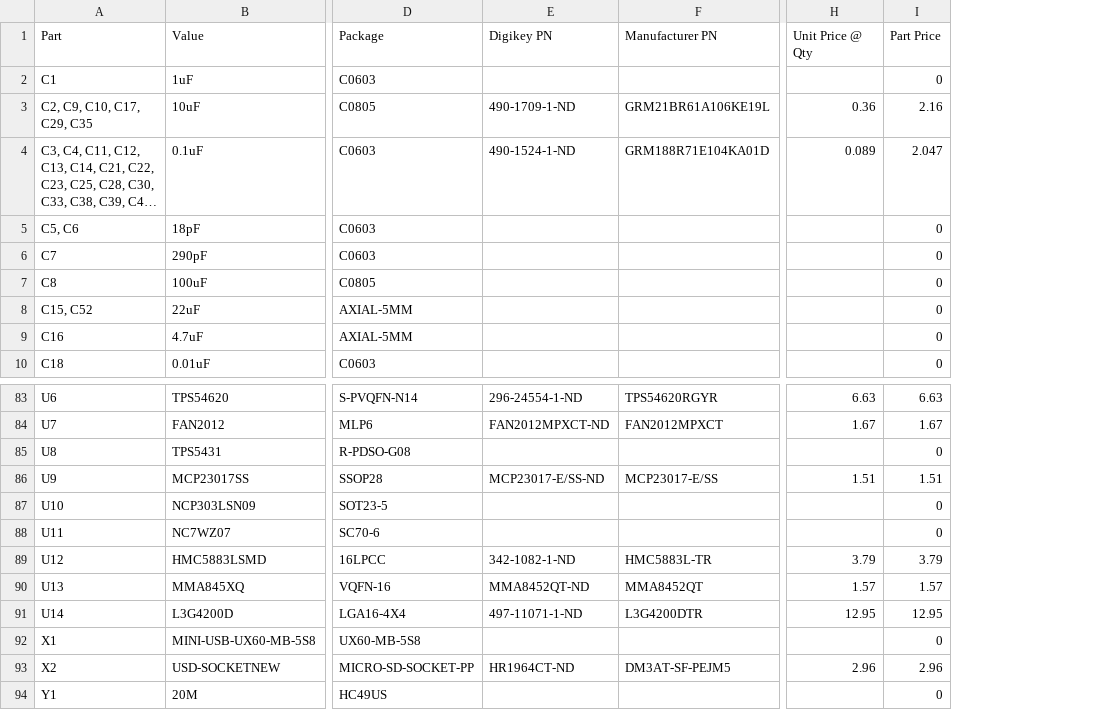
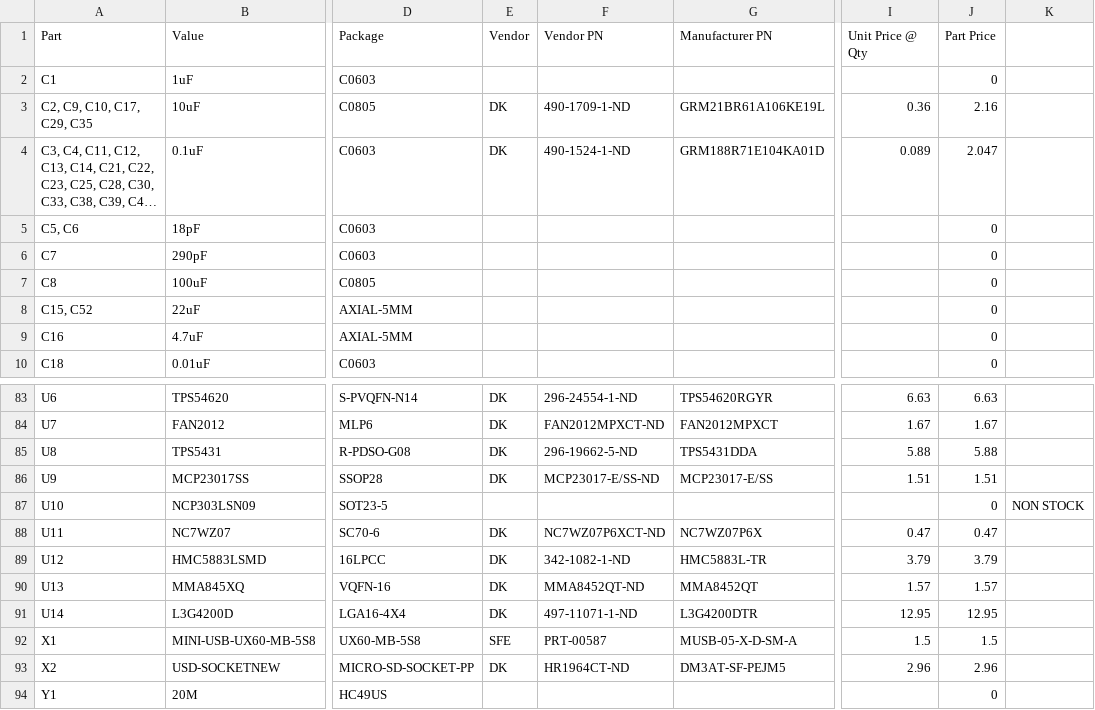
Before and after one commit to jbaker0428/Unified-Robotics-Development-Board, a CSV file: Documentation/BOM-byvalue.csv, drawn as a sheet; only a part is shown, gaps mark what is left out; long unchanged cells end in …; addresses are those after the commit; the diff names each change by its address in the sheet, - before the commit and + after, or states it on an @@ line.

Commit message:
Split DK PN column into "Vendor" and "Vendor PN".

```diff
--- a/Documentation/BOM-byvalue.csv
+++ b/Documentation/BOM-byvalue.csv
+column E (Vendor), rows 3-4: DK | DK; rows 83-93: DK | DK | DK | DK |  | DK | DK | DK | DK | SFE | DK
+column K, row 87: NON STOCK
-F1: Digikey PN
+F1: Vendor PN
-F85 (Vendor PN): (empty)
+F85 (Vendor PN): 296-19662-5-ND
-G85 (Manufacturer PN): (empty)
+G85 (Manufacturer PN): TPS5431DDA
-I85 (Unit Price @ Qty): (empty)
+I85 (Unit Price @ Qty): 5.88
-J85 (Part Price): 0
+J85 (Part Price): 5.88
-F88 (Vendor PN): (empty)
+F88 (Vendor PN): NC7WZ07P6XCT-ND
-G88 (Manufacturer PN): (empty)
+G88 (Manufacturer PN): NC7WZ07P6X
-I88 (Unit Price @ Qty): (empty)
+I88 (Unit Price @ Qty): 0.47
-J88 (Part Price): 0
+J88 (Part Price): 0.47
-F92 (Vendor PN): (empty)
+F92 (Vendor PN): PRT-00587
-G92 (Manufacturer PN): (empty)
+G92 (Manufacturer PN): MUSB-05-X-D-SM-A
-I92 (Unit Price @ Qty): (empty)
+I92 (Unit Price @ Qty): 1.5
-J92 (Part Price): 0
+J92 (Part Price): 1.5
```
